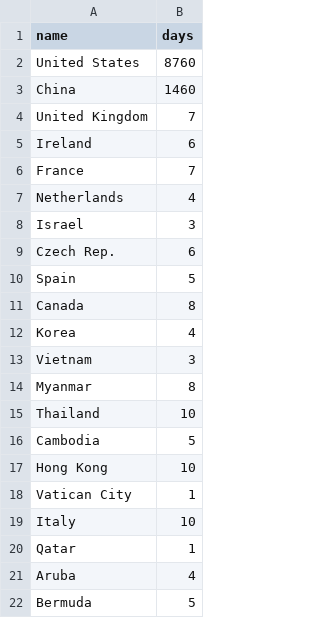
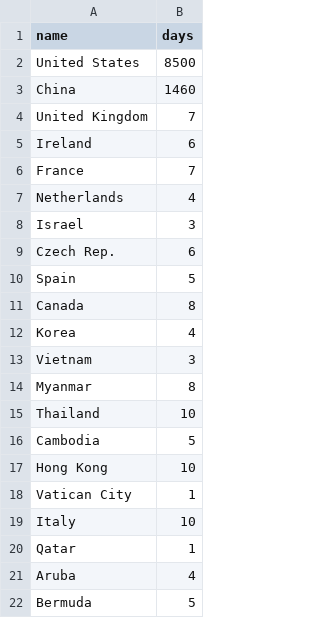
Before and after one commit to jamesmcglone/d3-maps, a CSV file: travelmap/countries.csv, drawn as a sheet.

```diff
--- a/travelmap/countries.csv
+++ b/travelmap/countries.csv
@@ -1,3 +1,3 @@
 name,days
-United States,8760
+United States,8500
 China,1460
```
Also changed, not shown: travelmap/cities.csv, 2 other files.
